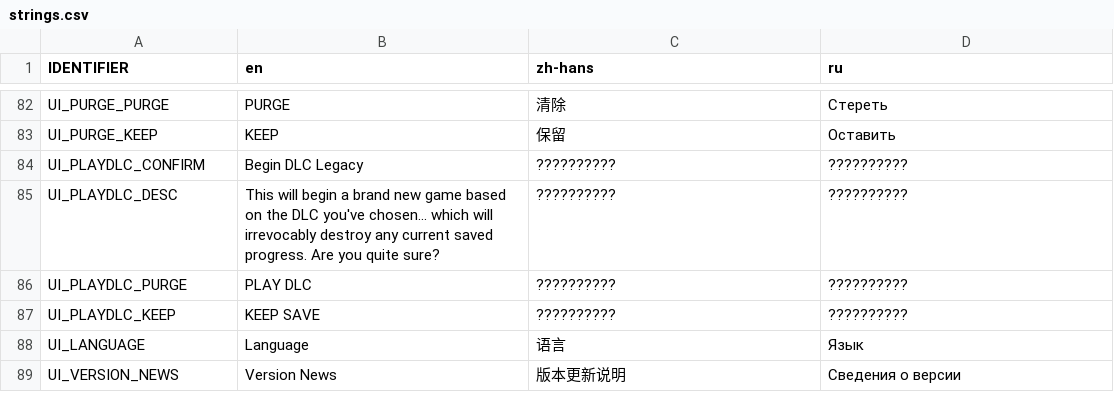
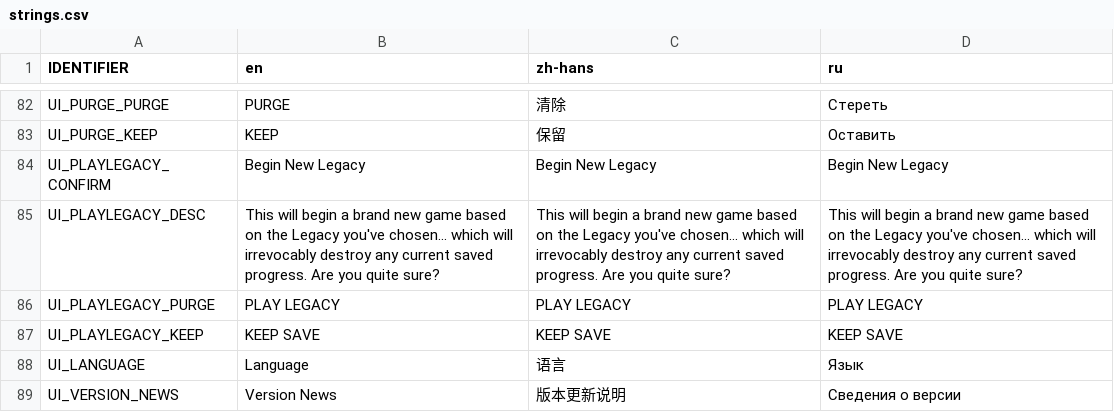
Before and after one commit to weatherfactory/cultistsimulator-visible, a CSV file: Assets/StreamingAssets/content/strings.csv, drawn as a sheet; only a part is shown, gaps mark what is left out; removed rows and columns are numbered as before the commit, all else as after; the diff names each change by its address in the sheet, - before the commit and + after, or states it on an @@ line.

```diff
--- a/Assets/StreamingAssets/content/strings.csv
+++ b/Assets/StreamingAssets/content/strings.csv
-row 84: UI_PLAYDLC_CONFIRM | Begin DLC Legacy | ?????????? | ??????????
-row 85: UI_PLAYDLC_DESC | This will begin a brand new game based on the DLC you've chosen... which will irrevocably destroy any current saved progress. Are you quite sure? | ?????????? | ??????????
-row 86: UI_PLAYDLC_PURGE | PLAY DLC | ?????????? | ??????????
-row 87: UI_PLAYDLC_KEEP | KEEP SAVE | ?????????? | ??????????
+row 84: UI_PLAYLEGACY_CONFIRM | Begin New Legacy | Begin New Legacy | Begin New Legacy
+row 85: UI_PLAYLEGACY_DESC | This will begin a brand new game based on the Legacy you've chosen... which will irrevocably destroy any current saved progress. Are you quite sure? | This will begin a brand new game based on the Legacy you've chosen... which will irrevocably destroy any current saved progress. Are you quite sure? | This will begin a brand new game based on the Legacy you've chosen... which will irrevocably destroy any current saved progress. Are you quite sure?
+row 86: UI_PLAYLEGACY_PURGE | PLAY LEGACY | PLAY LEGACY | PLAY LEGACY
+row 87: UI_PLAYLEGACY_KEEP | KEEP SAVE | KEEP SAVE | KEEP SAVE
```
Also changed, not shown: 3 other files.
